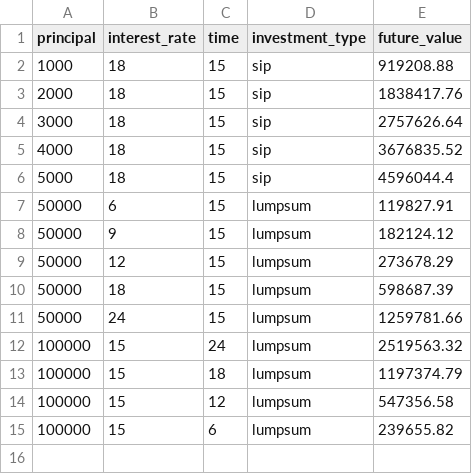
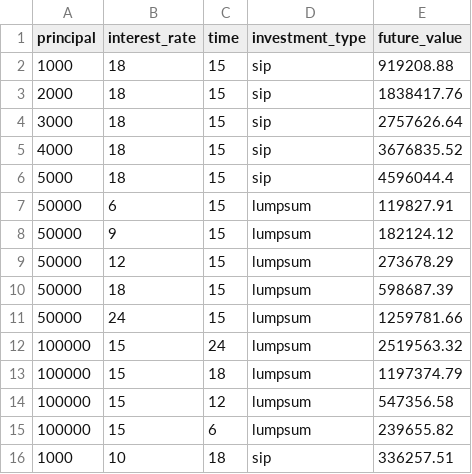
Before and after one commit to KSujithk/April24, a CSV file: Projects/investment_calculator/results.csv, drawn as a sheet; the diff names each change by its address in the sheet, - before the commit and + after, or states it on an @@ line.

```diff
--- a/Projects/investment_calculator/results.csv
+++ b/Projects/investment_calculator/results.csv
+row 16: 1000 | 10 | 18 | sip | 336257.51
```
Also changed, not shown: 4 other files.
